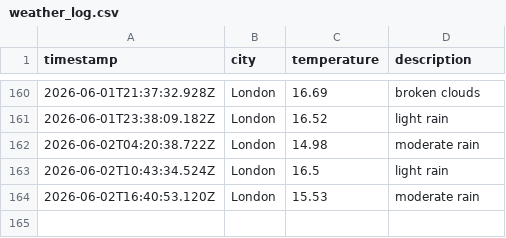
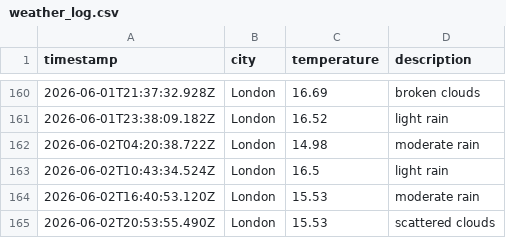
Before and after one commit to ArshaanSindhwani/weather-ops, a CSV file: data/weather_log.csv, drawn as a sheet; only a part is shown, gaps mark what is left out; the diff names each change by its address in the sheet, - before the commit and + after, or states it on an @@ line.

```diff
--- a/data/weather_log.csv
+++ b/data/weather_log.csv
+row 165: 2026-06-02T20:53:55.490Z | London | 15.53 | scattered clouds
```
Also changed, not shown: 1 other file.
